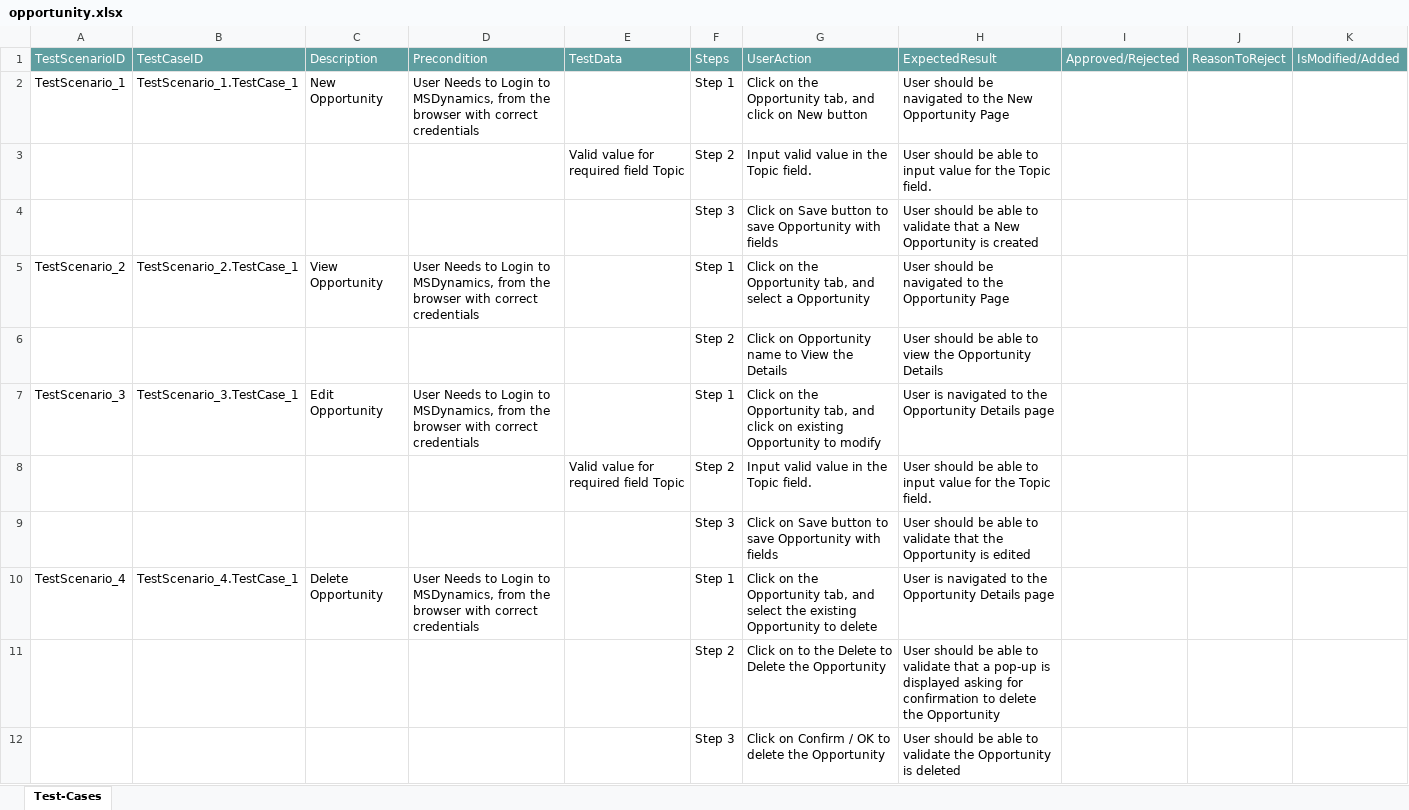
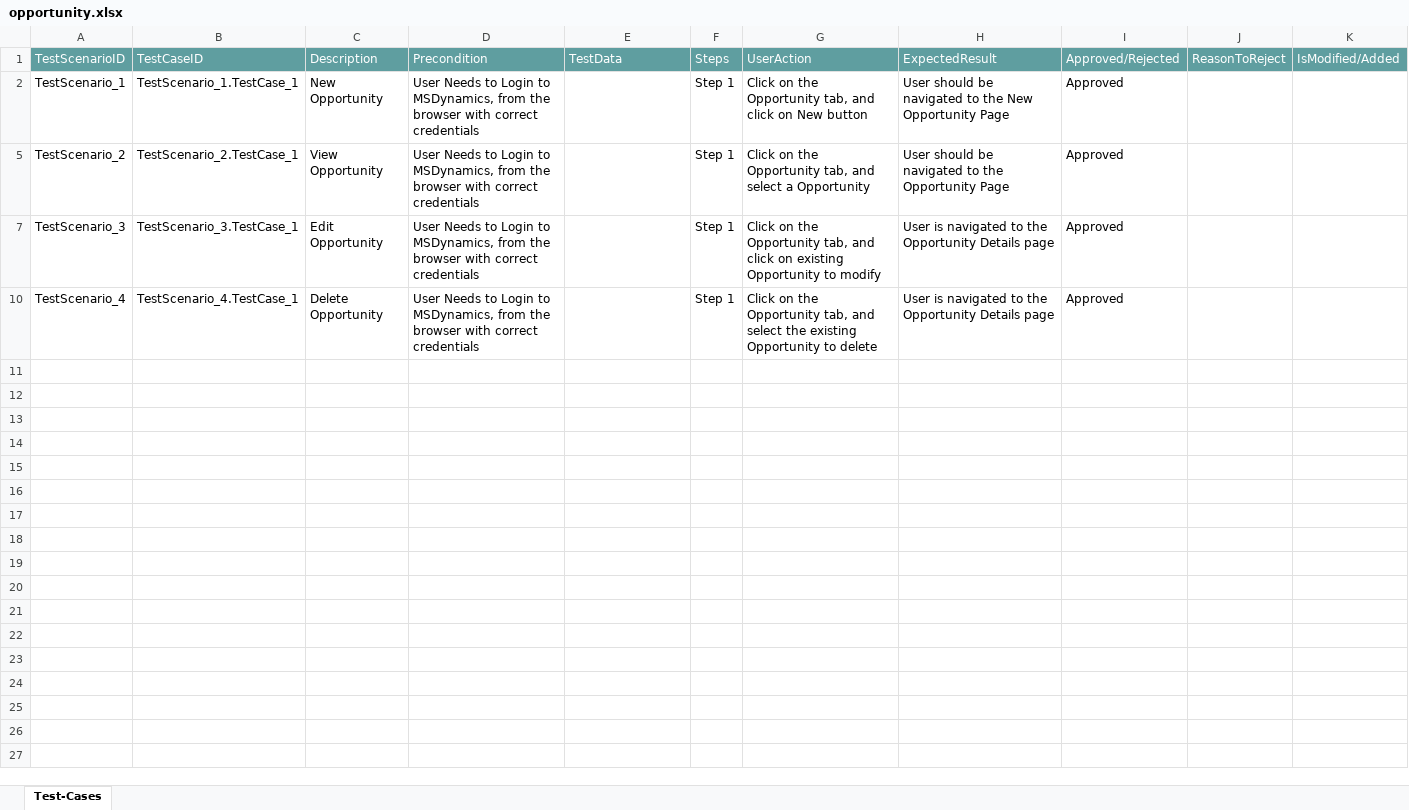
Before and after one commit to ShaikMohamedIrfan/rsdynamic, an Excel workbook: opportunity.xlsx, sheet Test-Cases, drawn as a sheet; values as stored, in another font and other column widths than the file's, no borders; table styles not drawn; the diff names each change by its address in the sheet, - before the commit and + after, or states it on an @@ line.

Commit message:
Add files via upload

```diff
--- a/opportunity.xlsx (sheet Test-Cases)
+++ b/opportunity.xlsx (sheet Test-Cases)
-I2: (empty)
+I2: Approved
@@ row 3 hidden:  |  |  |  | Valid value for required field Topic | Step 2 | Input valid value in the Topic field. | User should be able to input value for the Topic field. @@
@@ row 4 hidden:  |  |  |  |  | Step 3 | Click on Save button to save Opportunity with fields | User should be able to validate that a New Opportunity is created @@
-I5: (empty)
+I5: Approved
@@ row 6 hidden:  |  |  |  |  | Step 2 | Click on Opportunity name to View the Details | User should be able to view the Opportunity Details @@
-I7: (empty)
+I7: Approved
@@ row 8 hidden:  |  |  |  | Valid value for required field Topic | Step 2 | Input valid value in the Topic field. | User should be able to input value for the Topic field. @@
@@ row 9 hidden:  |  |  |  |  | Step 3 | Click on Save button to save Opportunity with fields | User should be able to validate that the Opportunity is edited @@
-I10: (empty)
+I10: Approved
@@ row 11 hidden:  |  |  |  |  | Step 2 | Click on to the Delete to Delete the Opportunity | User should be able to validate that a pop-up is displayed asking for confirmation to delete the Opportunity @@
@@ row 12 hidden:  |  |  |  |  | Step 3 | Click on Confirm / OK to delete the Opportunity | User should be able to validate the Opportunity is deleted @@
```
